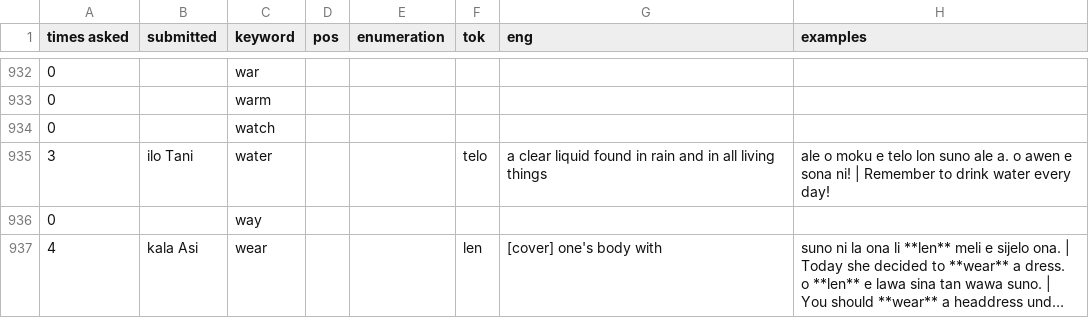
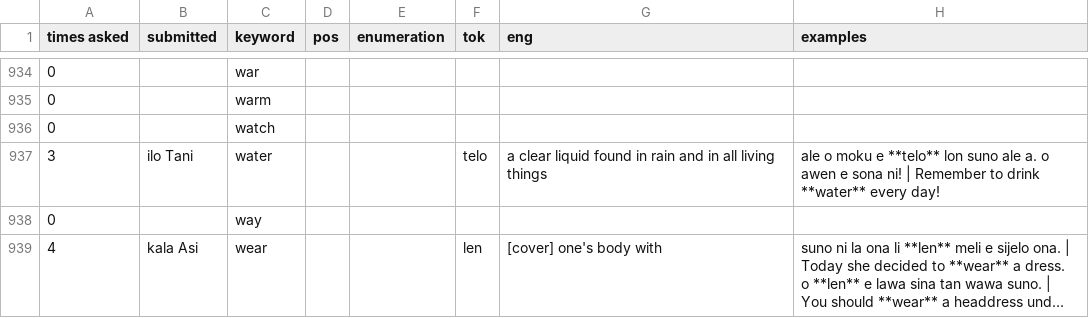
Before and after one commit to pona-la/kemeka.pona.la, a CSV file: data/definitions.csv, drawn as a sheet; only a part is shown, gaps mark what is left out; long unchanged cells end in …; addresses are those after the commit; the diff covers the shown part only; the diff names each change by its address in the sheet, - before the commit and + after, or states it on an @@ line.

```diff
--- a/data/definitions.csv
+++ b/data/definitions.csv
-H937 (examples): …moku e telo lon suno ale a. o awen e sona ni! | Remember to drink water every day!
+H937 (examples): …moku e **telo** lon suno ale a. o awen e sona ni! | Remember to drink **water** every day!
```
Also changed, not shown: 2 added rows and 29 edited cells elsewhere in this file.
